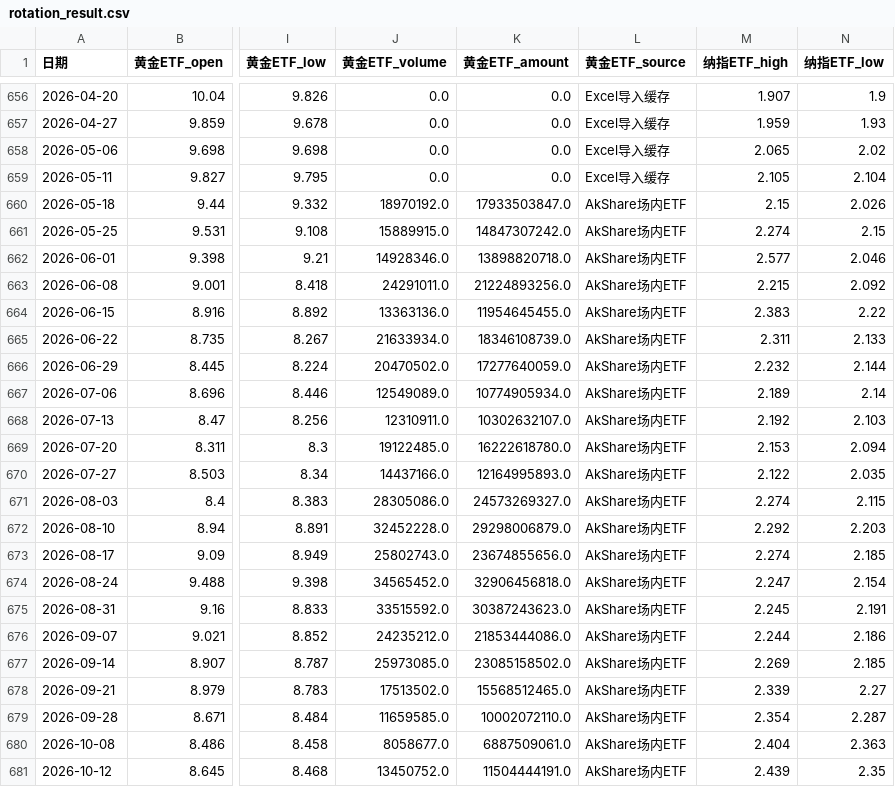
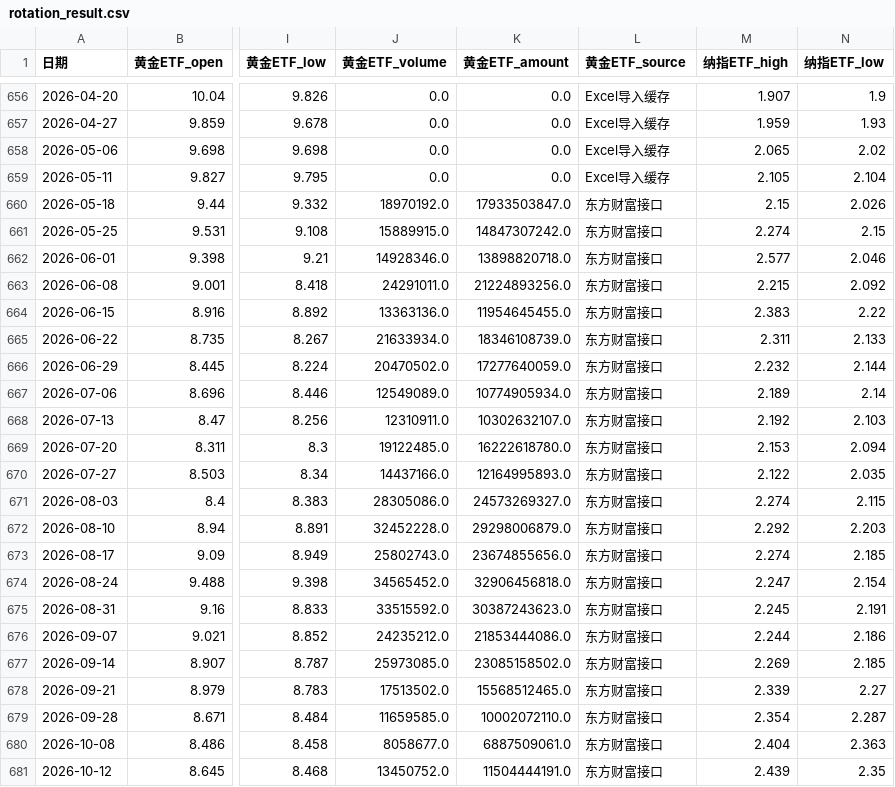
Before and after one commit to djinnwong/etf_rotation_web, a CSV file: data/rotation_result.csv, drawn as a sheet; only a part is shown, gaps mark what is left out; the diff names each change by its address in the sheet, - before the commit and + after, or states it on an @@ line.

```diff
--- a/data/rotation_result.csv
+++ b/data/rotation_result.csv
-L660:L681 (黄金ETF_source): AkShare场内ETF
+L660:L681 (黄金ETF_source): 东方财富接口
```
Also changed, not shown: data/data_source_status.csv, data/weekly_prices.csv, 2 other files.
